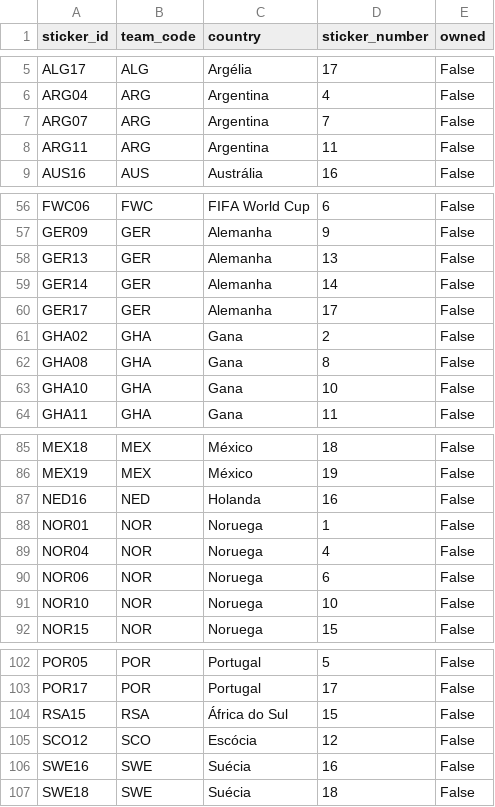
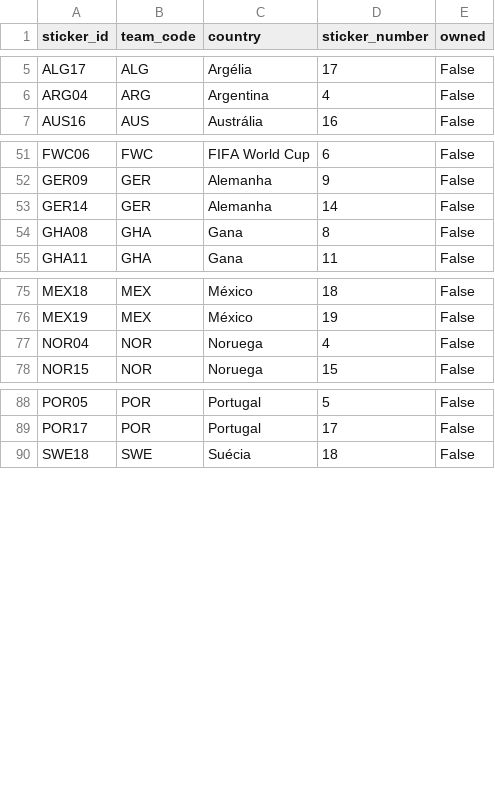
Before and after one commit to RafaSartorel/figurinhas-copa-2026, a CSV file: data/missing.csv, drawn as a sheet; only a part is shown, gaps mark what is left out; the diff covers the shown part only; the diff names each change by its address in the sheet, - before the commit and + after, or states it on an @@ line.

```diff
--- a/data/missing.csv
+++ b/data/missing.csv
-row 7: ARG07 | ARG | Argentina | 7 | False
-row 8: ARG11 | ARG | Argentina | 11 | False
-row 58: GER13 | GER | Alemanha | 13 | False
-row 60: GER17 | GER | Alemanha | 17 | False
-row 61: GHA02 | GHA | Gana | 2 | False
-row 63: GHA10 | GHA | Gana | 10 | False
-row 87: NED16 | NED | Holanda | 16 | False
-row 88: NOR01 | NOR | Noruega | 1 | False
-row 90: NOR06 | NOR | Noruega | 6 | False
-row 91: NOR10 | NOR | Noruega | 10 | False
-row 104: RSA15 | RSA | África do Sul | 15 | False
-row 105: SCO12 | SCO | Escócia | 12 | False
-row 106: SWE16 | SWE | Suécia | 16 | False
```
Also changed, not shown: 4 removed rows elsewhere in this file, data/owned.csv, 6 other files.
